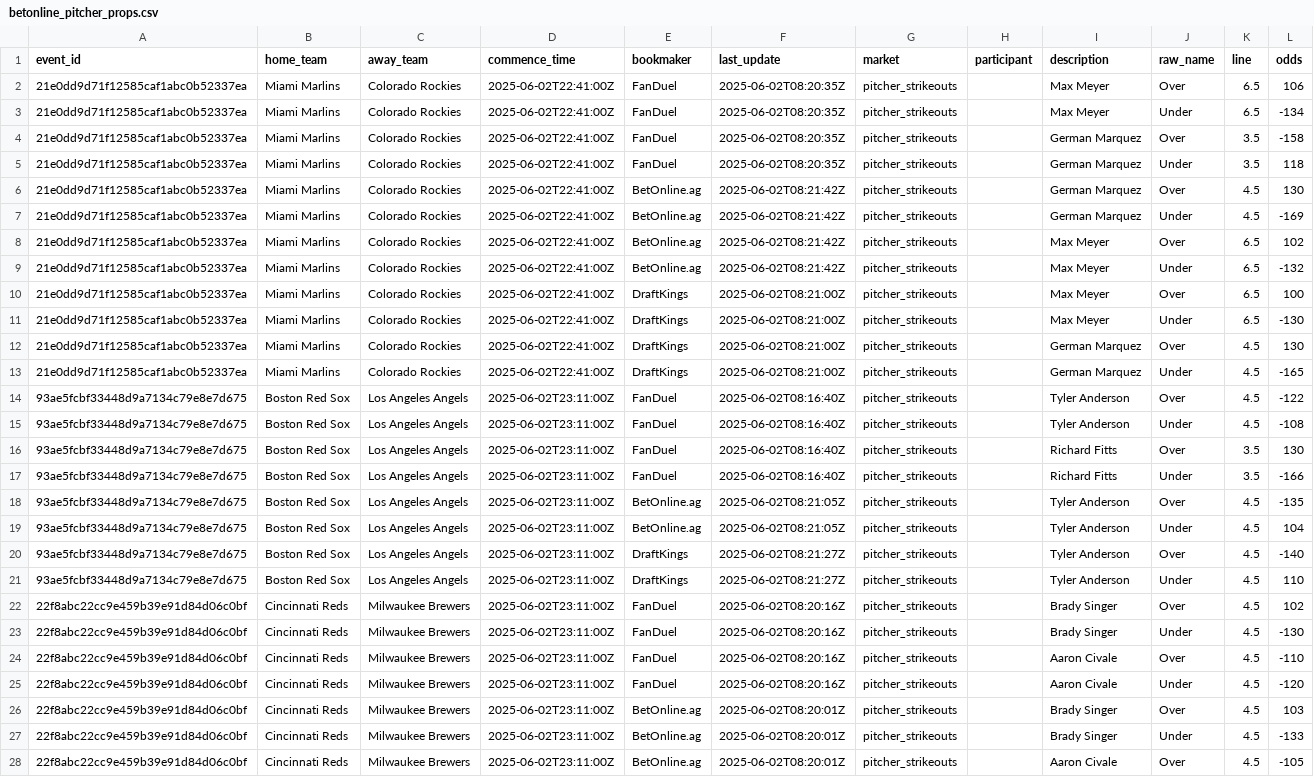
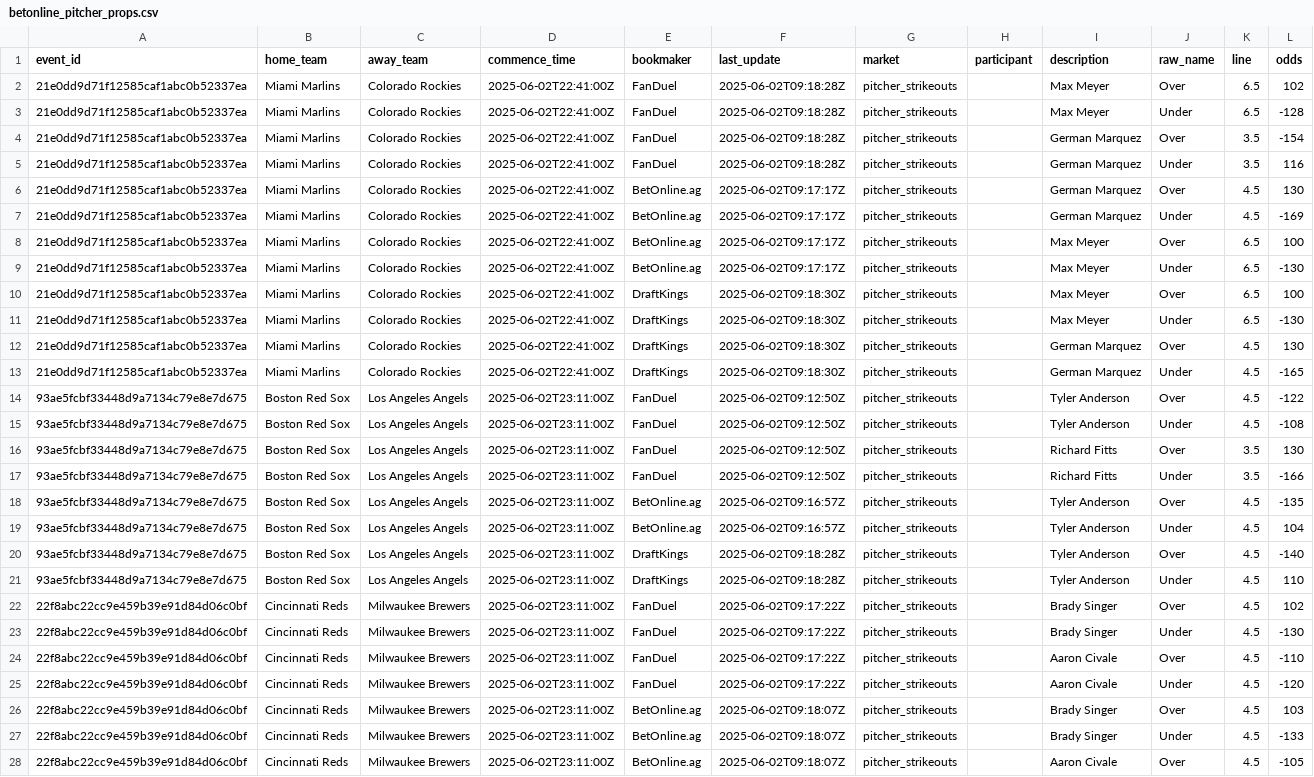
Before and after one commit to radgator13/odds-api-analyze, a CSV file: data/betonline_pitcher_props.csv, drawn as a sheet; only a part is shown; the diff covers the shown part only; the diff names each change by its address in the sheet, - before the commit and + after, or states it on an @@ line.

```diff
--- a/data/betonline_pitcher_props.csv
+++ b/data/betonline_pitcher_props.csv
-F2:F5 (last_update): 2025-06-02T08:20:35Z
+F2:F5 (last_update): 2025-06-02T09:18:28Z
-L2 (odds): 106
+L2 (odds): 102
-L3 (odds): -134
+L3 (odds): -128
-L4 (odds): -158
+L4 (odds): -154
-L5 (odds): 118
+L5 (odds): 116
-F6:F9 (last_update): 2025-06-02T08:21:42Z
+F6:F9 (last_update): 2025-06-02T09:17:17Z
-L8 (odds): 102
+L8 (odds): 100
-L9 (odds): -132
+L9 (odds): -130
-F10:F13 (last_update): 2025-06-02T08:21:00Z
+F10:F13 (last_update): 2025-06-02T09:18:30Z
-F14:F17 (last_update): 2025-06-02T08:16:40Z
+F14:F17 (last_update): 2025-06-02T09:12:50Z
-F18:F19 (last_update): 2025-06-02T08:21:05Z
+F18:F19 (last_update): 2025-06-02T09:16:57Z
-F20:F21 (last_update): 2025-06-02T08:21:27Z
+F20:F21 (last_update): 2025-06-02T09:18:28Z
-F22:F25 (last_update): 2025-06-02T08:20:16Z
+F22:F25 (last_update): 2025-06-02T09:17:22Z
-F26:F28 (last_update): 2025-06-02T08:20:01Z
+F26:F28 (last_update): 2025-06-02T09:18:07Z
```
Also changed, not shown: 54 edited cells elsewhere in this file, data/betonline_team_lines.csv, data/predicted_pitcher_props_with_edges.csv, 15 other files.
